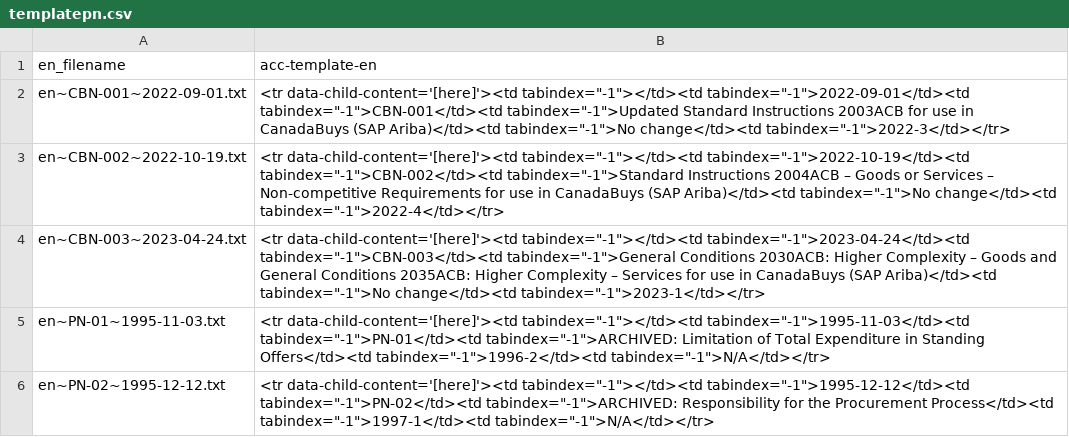
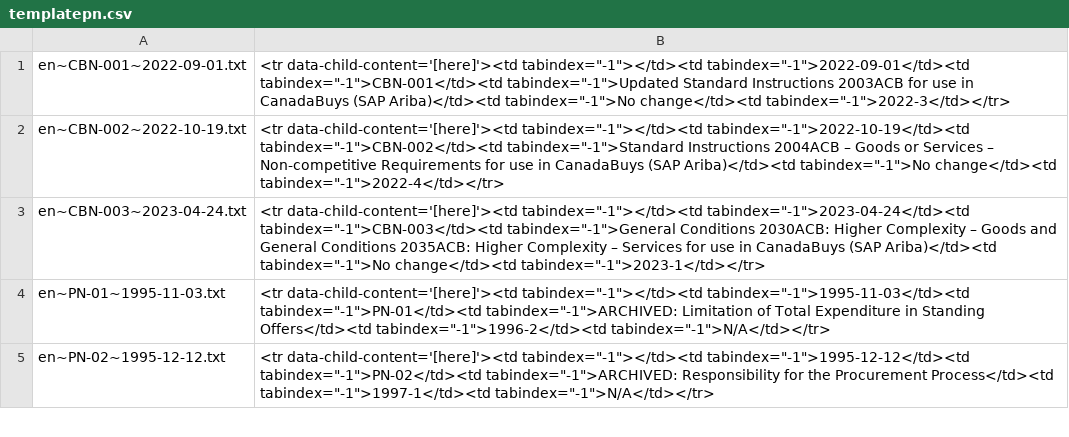
Before and after one commit to fetwi/PolicyNotification, a CSV file: templatepn.csv, drawn as a sheet; only a part is shown; the diff names each change by its address in the sheet, - before the commit and + after, or states it on an @@ line.

Commit message:
new file:   output.txt 	modified:   templatepn.csv

```diff
--- a/templatepn.csv
+++ b/templatepn.csv
-row 1: en_filename | acc-template-en
```
Also changed, not shown: 1 other file.
